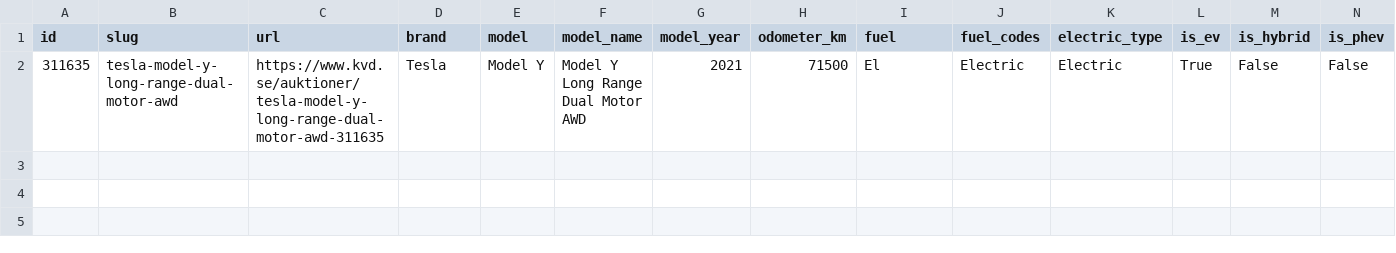
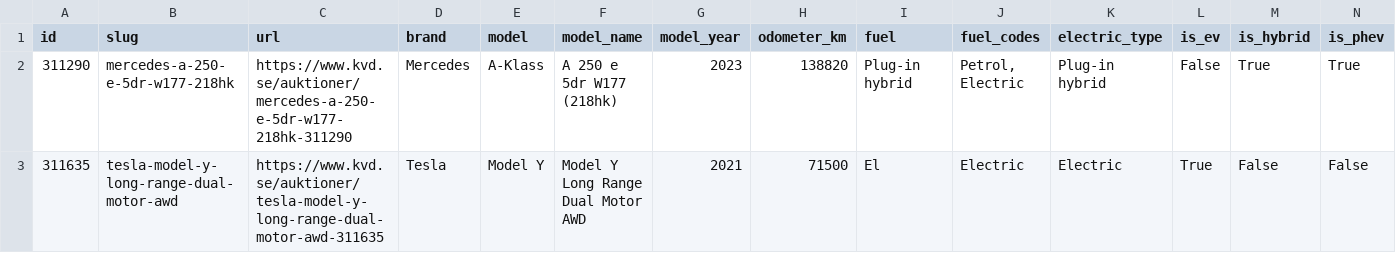
Before and after one commit to isakjonsson-ship-it/kvd-stangda-auktioner, a CSV file: data/2026-11-19/aggregated.csv, drawn as a sheet; only a part is shown; rows hold the shown columns only; the diff names each change by its address in the sheet, - before the commit and + after, or states it on an @@ line.

```diff
--- a/data/2026-11-19/aggregated.csv
+++ b/data/2026-11-19/aggregated.csv
+row 2: 311290 | mercedes-a-250-e-5dr-w177-218hk | https://www.kvd.se/auktioner/mercedes-a-250-e-5dr-w177-218hk-311290 | Mercedes | A-Klass | A 250 e 5dr W177 (218hk) | 2023 | 138820 | Plug-in hybrid | Petrol, Electric | Plug-in hybrid | False | True | True
```
Also changed, not shown: 5 other files.
